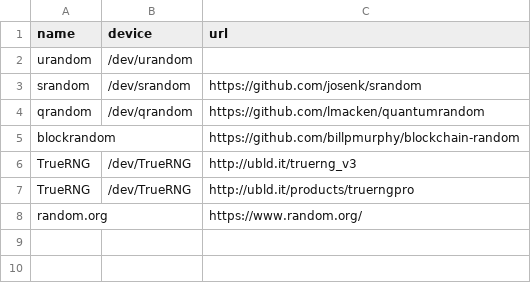
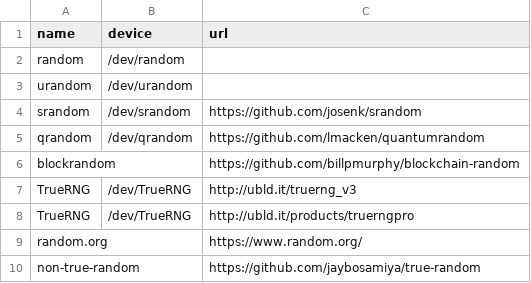
Before and after one commit to randomlike/randomlike, a CSV file: normalize_name_randomsourceinfo.csv, drawn as a sheet.

Commit message:
update norm

```diff
--- a/normalize_name_randomsourceinfo.csv
+++ b/normalize_name_randomsourceinfo.csv
@@ -1,2 +1,3 @@
 name,device,url
+random,/dev/random,
 urandom,/dev/urandom,
@@ -8 +9,2 @@ TrueRNG,/dev/TrueRNG,http://ubld.it/products/truerngpro
 random.org,,https://www.random.org/
+non-true-random,,https://github.com/jaybosamiya/true-random
```
